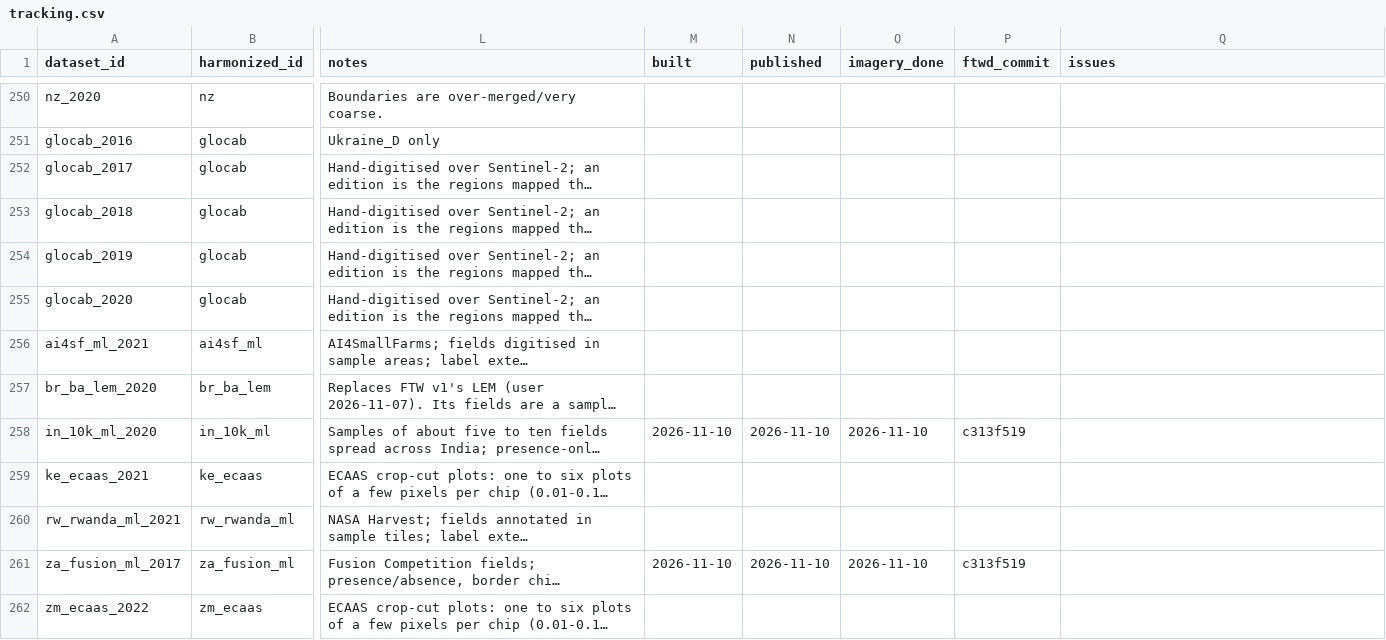
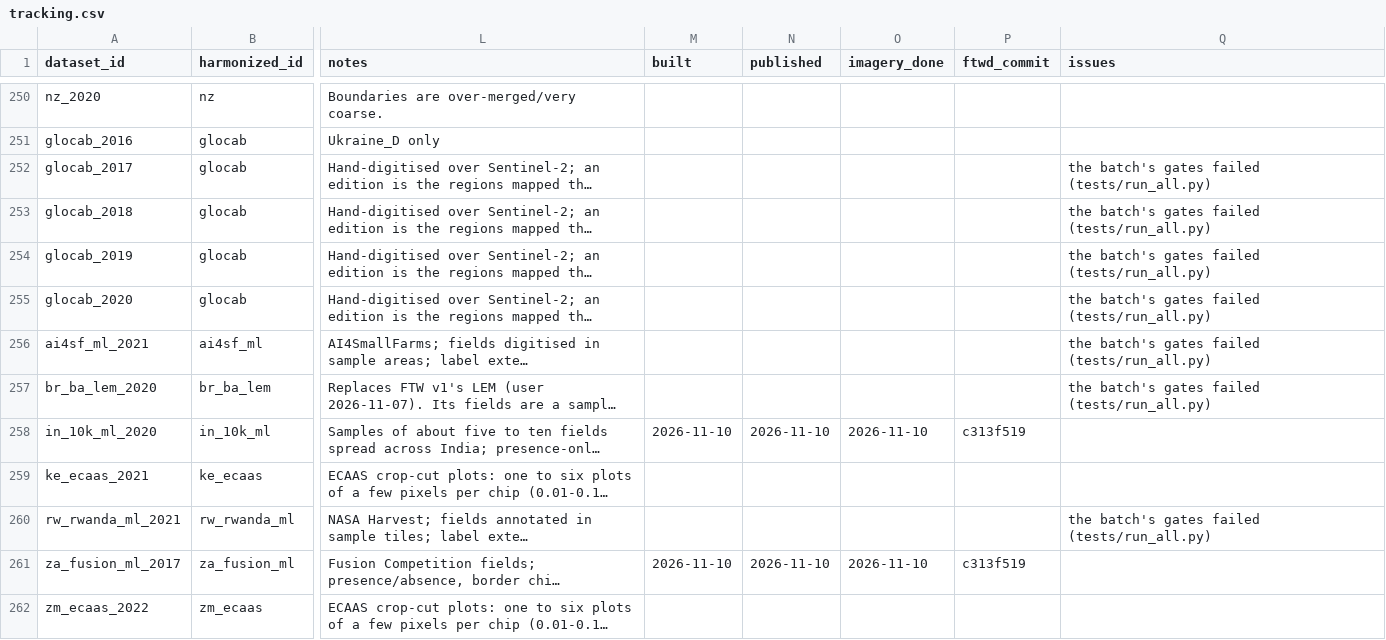
Before and after one commit to hannah-rae/hannah-rae.github.io, a CSV file: ftw-tracker/tracking.csv, drawn as a sheet; only a part is shown, gaps mark what is left out; long unchanged cells end in …; the diff names each change by its address in the sheet, - before the commit and + after, or states it on an @@ line.

Commit message:
Update FTW tracker

```diff
--- a/ftw-tracker/tracking.csv
+++ b/ftw-tracker/tracking.csv
-Q252:Q257 (issues): (empty)
+Q252:Q257 (issues): the batch's gates failed (tests/run_all.py)
-Q260 (issues): (empty)
+Q260 (issues): the batch's gates failed (tests/run_all.py)
```
Also changed, not shown: 1 other file.
